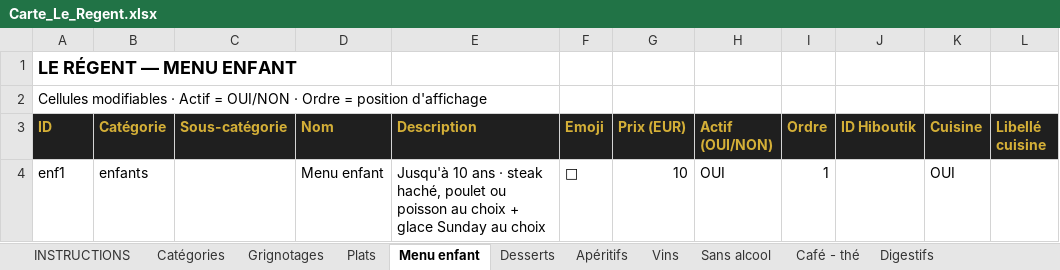
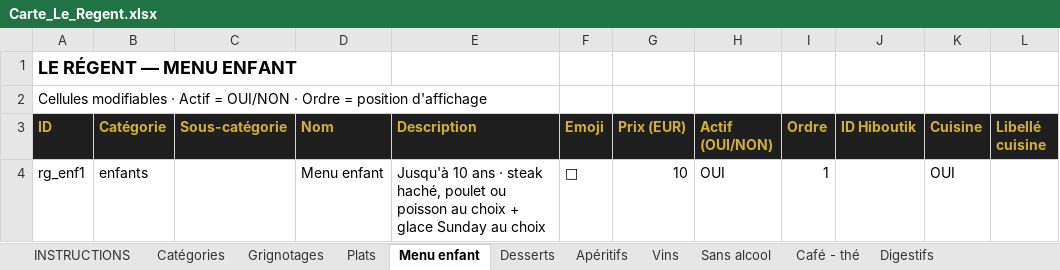
Before and after one commit to cevapizza11/menutest, an Excel workbook: cartes/Carte_Le_Regent.xlsx, sheet Menu enfant, drawn as a sheet; only a part is shown; values as stored, in another font and other column widths than the file's, no borders; the diff names each change by its address in the sheet, - before the commit and + after, or states it on an @@ line.

```diff
--- a/cartes/Carte_Le_Regent.xlsx (sheet Menu enfant)
+++ b/cartes/Carte_Le_Regent.xlsx (sheet Menu enfant)
-A4 (ID): enf1
+A4 (ID): rg_enf1
```
Also changed, not shown: sheet Options Produits, sheet Desserts, sheet Apéritifs, sheet Vins, sheet Plats, sheet Sans alcool, 3 more sheets.
